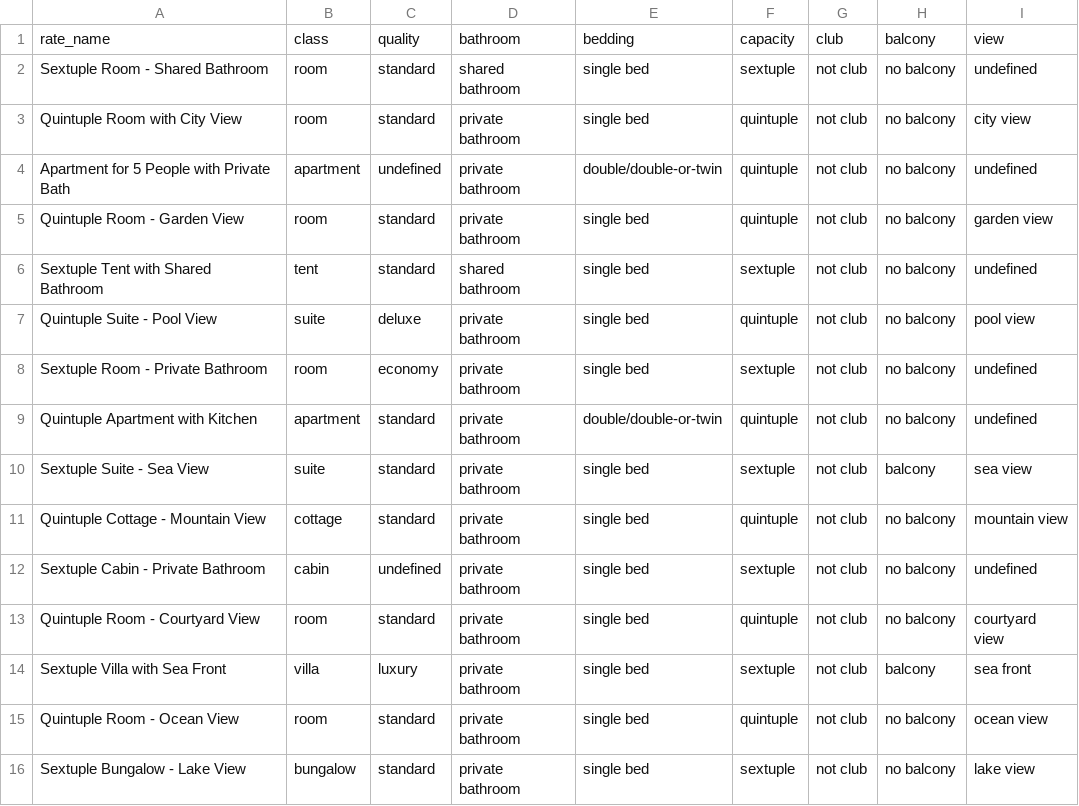
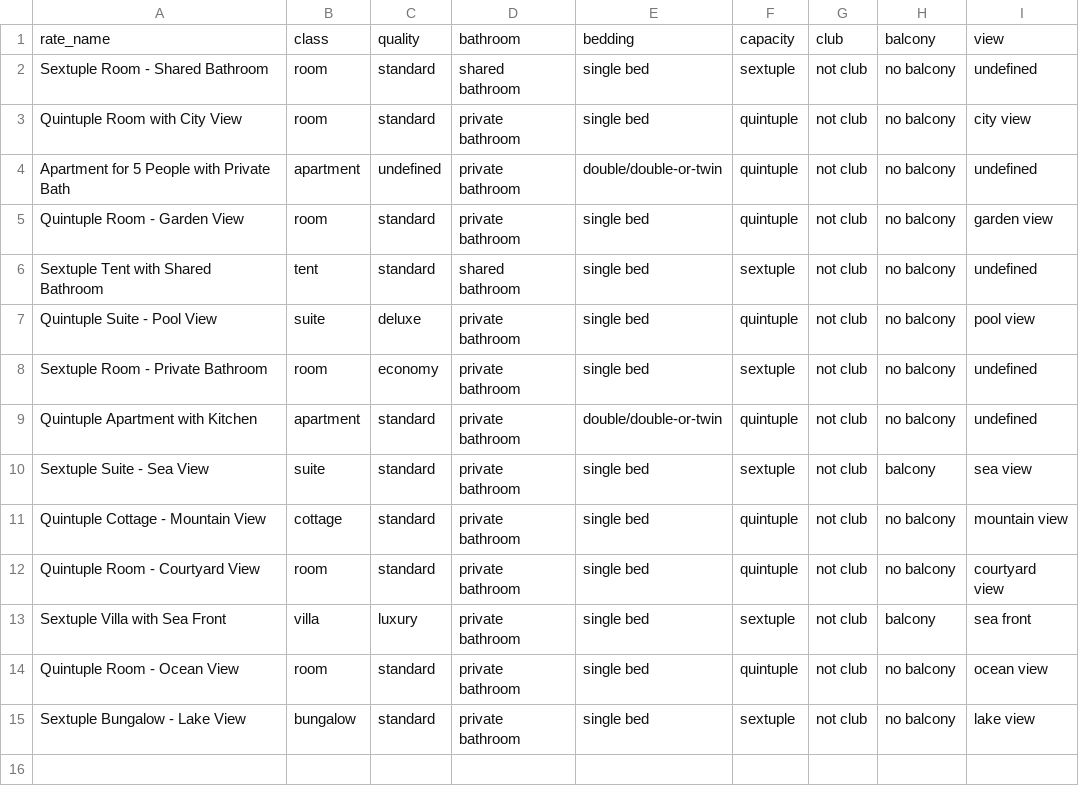
Before and after one commit to ostrovok-hackathon-2024/eivankin, a CSV file: preprocessed_data/generated/generated_sextuple_quintuple.csv, drawn as a sheet.

```diff
--- a/preprocessed_data/generated/generated_sextuple_quintuple.csv
+++ b/preprocessed_data/generated/generated_sextuple_quintuple.csv
@@ -11,3 +11,2 @@ Sextuple Suite - Sea View,suite,standard,private bathroom,single bed,sextuple,no
 Quintuple Cottage - Mountain View,cottage,standard,private bathroom,single bed,quintuple,not club,no balcony,mountain view
-Sextuple Cabin - Private Bathroom,cabin,undefined,private bathroom,single bed,sextuple,not club,no balcony,undefined
 Quintuple Room - Courtyard View,room,standard,private bathroom,single bed,quintuple,not club,no balcony,courtyard view
```
Also changed, not shown: 22 other files.
